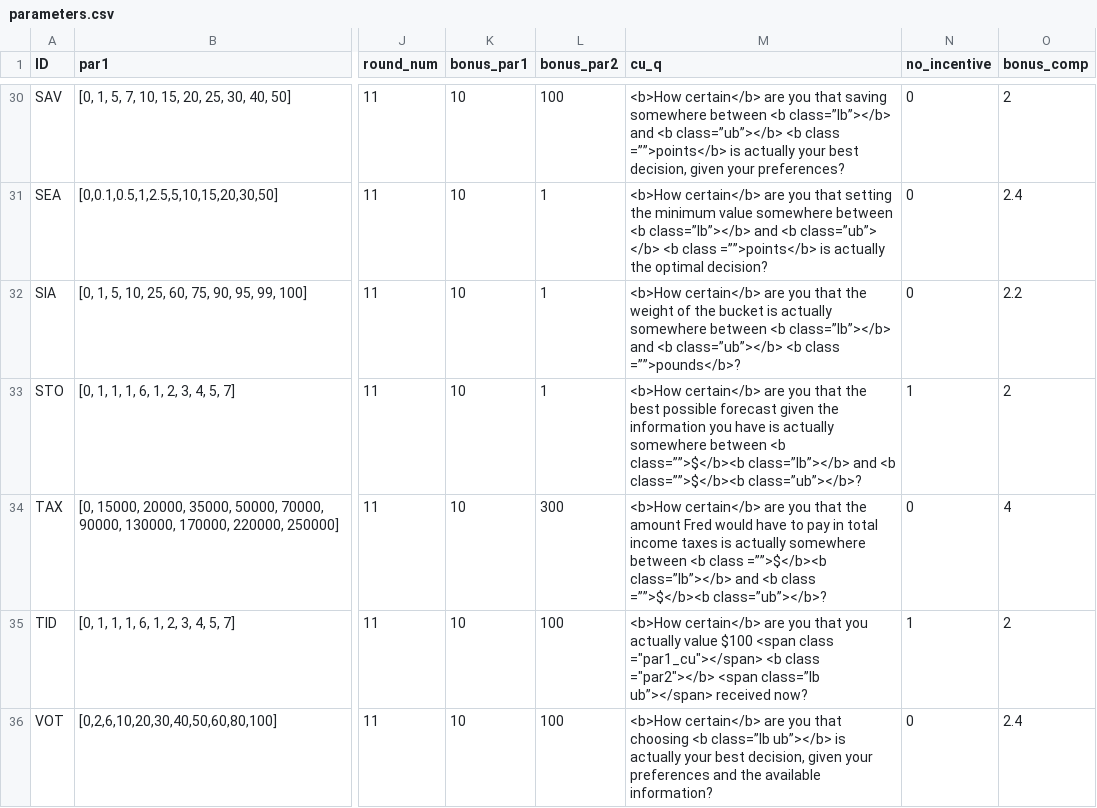
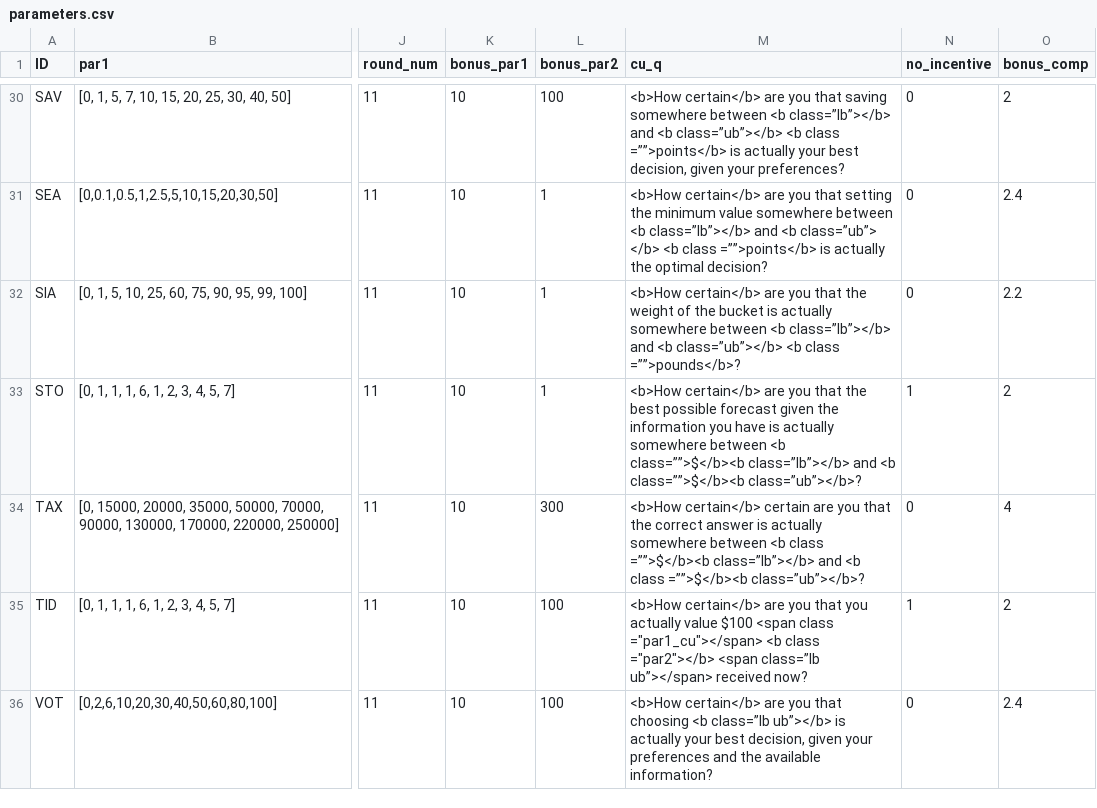
Before and after one commit to jeffreyyang97/Attenuation, a CSV file: Instructions/html/parameters.csv, drawn as a sheet; only a part is shown, gaps mark what is left out; the diff names each change by its address in the sheet, - before the commit and + after, or states it on an @@ line.

Commit message:
whole survey

```diff
--- a/Instructions/html/parameters.csv
+++ b/Instructions/html/parameters.csv
-M34 (cu_q): <b>How certain</b> are you that the amount Fred would have to pay in total income taxes is actually…
+M34 (cu_q): <b>How certain</b> certain are you that the correct answer is actually…
```
